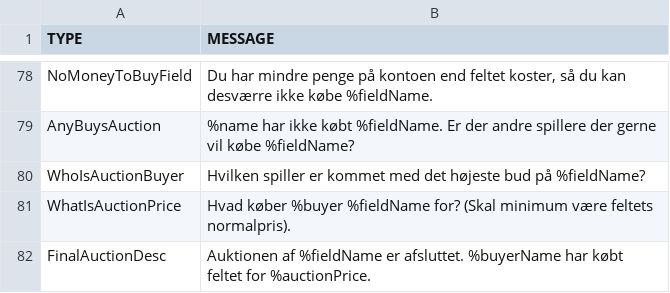
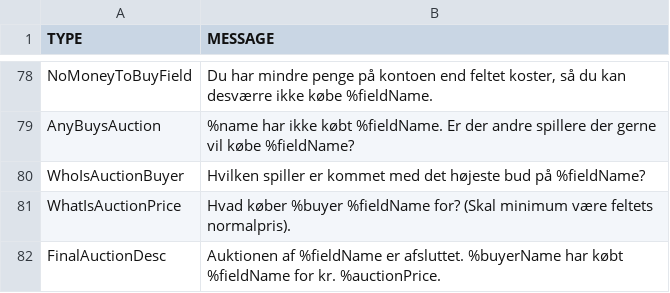
Before and after one commit to Logstor/CDIO4, a CSV file: src/main/resources/messages1.0.csv, drawn as a sheet; only a part is shown, gaps mark what is left out.

Commit message:
Created AuctionField() in FieldAction.java Implemented in PropertyField.

```diff
--- a/src/main/resources/messages1.0.csv
+++ b/src/main/resources/messages1.0.csv
@@ -81,2 +81,2 @@ WhoIsAuctionBuyer;Hvilken spiller er kommet med det højeste bud på %fieldName?
 WhatIsAuctionPrice;Hvad køber %buyer %fieldName for? (Skal minimum være feltets normalpris).
-FinalAuctionDesc;Auktionen af %fieldName er afsluttet. %buyerName har købt feltet for %auctionPrice.
+FinalAuctionDesc;Auktionen af %fieldName er afsluttet. %buyerName har købt %fieldName for kr. %auctionPrice.
```
Also changed, not shown: 1 other file.
